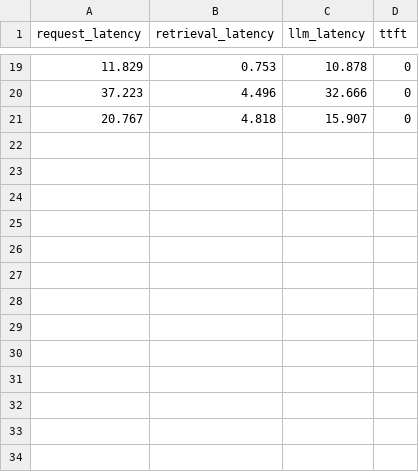
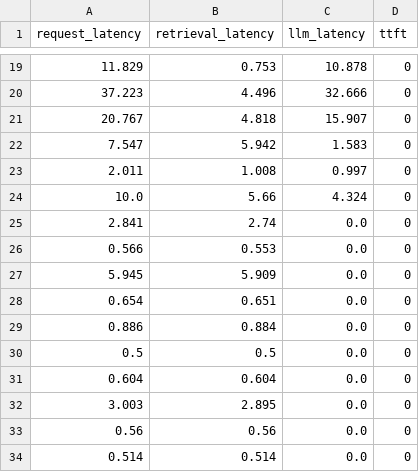
Before and after one commit to Deepaksinha2022/enterprise-rag-platform, a CSV file: latency_metrics.csv, drawn as a sheet; only a part is shown, gaps mark what is left out.

Commit message:
perf: migrate to Groq streaming and optimize retrieval top-k

```diff
--- a/latency_metrics.csv
+++ b/latency_metrics.csv
@@ -21 +21,14 @@ request_latency,retrieval_latency,llm_latency,ttft
 20.767,4.818,15.907,0
+7.547,5.942,1.583,0
+2.011,1.008,0.997,0
+10.0,5.66,4.324,0
+2.841,2.74,0.0,0
+0.566,0.553,0.0,0
+5.945,5.909,0.0,0
+0.654,0.651,0.0,0
+0.886,0.884,0.0,0
+0.5,0.5,0.0,0
+0.604,0.604,0.0,0
+3.003,2.895,0.0,0
+0.56,0.56,0.0,0
+0.514,0.514,0.0,0
```
Also changed, not shown: 21 other files.
